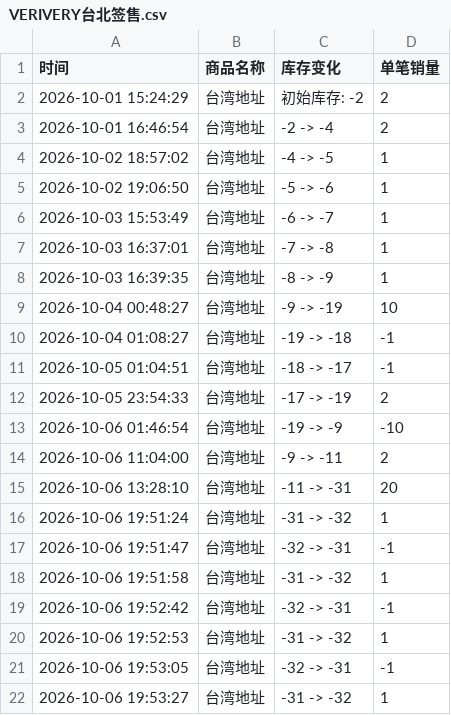
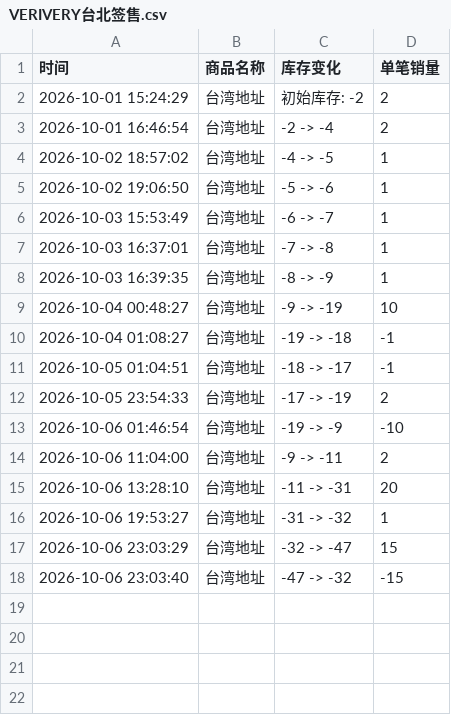
Before and after one commit to Juineii/verivery_km1007, a CSV file: VERIVERY台北签售.csv, drawn as a sheet.

Commit message:
自动更新数据 2026-10-06 23:04:16

```diff
--- a/VERIVERY台北签售.csv
+++ b/VERIVERY台北签售.csv
@@ -15,8 +15,4 @@
 2026-10-06 13:28:10,台湾地址,-11 -> -31,20
-2026-10-06 19:51:24,台湾地址,-31 -> -32,1
-2026-10-06 19:51:47,台湾地址,-32 -> -31,-1
-2026-10-06 19:51:58,台湾地址,-31 -> -32,1
-2026-10-06 19:52:42,台湾地址,-32 -> -31,-1
-2026-10-06 19:52:53,台湾地址,-31 -> -32,1
-2026-10-06 19:53:05,台湾地址,-32 -> -31,-1
 2026-10-06 19:53:27,台湾地址,-31 -> -32,1
+2026-10-06 23:03:29,台湾地址,-32 -> -47,15
+2026-10-06 23:03:40,台湾地址,-47 -> -32,-15
```
